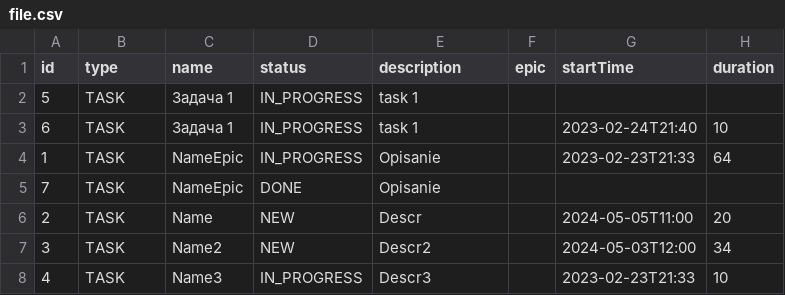
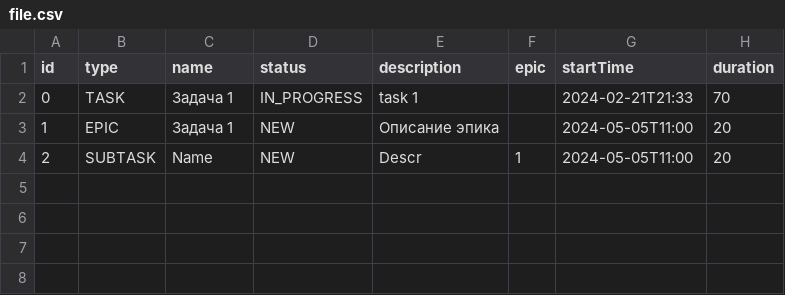
Before and after one commit to Dry808/java-kanban, a CSV file: file.csv, drawn as a sheet.

```diff
--- a/file.csv
+++ b/file.csv
@@ -1,8 +1,4 @@
 id,type,name,status,description,epic, startTime, duration
-5,TASK,Задача 1,IN_PROGRESS,task 1,,,,
-6,TASK,Задача 1,IN_PROGRESS,task 1,,2023-02-24T21:40,10,
-1,TASK,NameEpic,IN_PROGRESS,Opisanie,,2023-02-23T21:33,64,
-7,TASK,NameEpic,DONE,Opisanie,,,,
-2,TASK,Name,NEW,Descr,,2024-05-05T11:00,20,
-3,TASK,Name2,NEW,Descr2,,2024-05-03T12:00,34,
-4,TASK,Name3,IN_PROGRESS,Descr3,,2023-02-23T21:33,10,
+0,TASK,Задача 1,IN_PROGRESS,task 1,,2024-02-21T21:33,70,
+1,EPIC,Задача 1,NEW,Описание эпика,,2024-05-05T11:00,20,
+2,SUBTASK,Name,NEW,Descr,1,2024-05-05T11:00,20,
```
Also changed, not shown: 19 other files.
